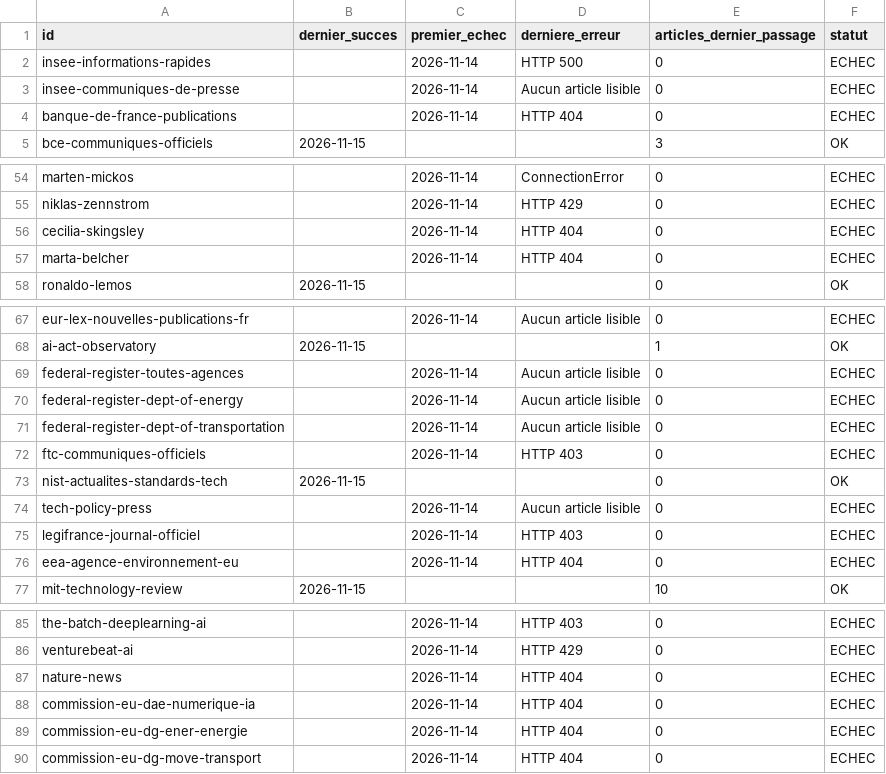
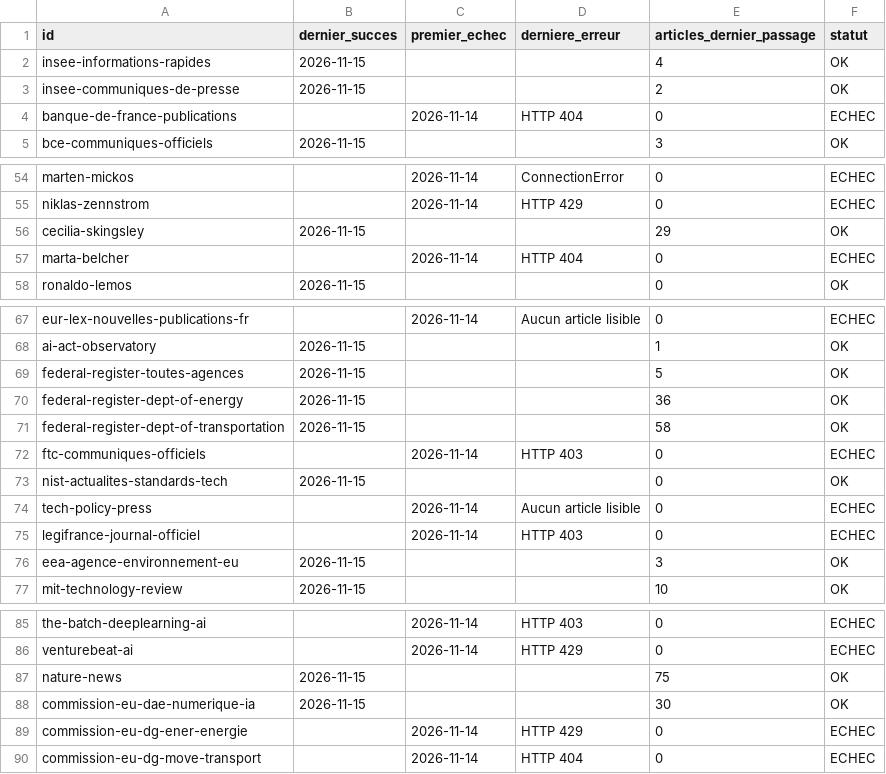
Before and after one commit to GabrielPlassat/tableaubord_innov, a CSV file: journal/collecte_sources.csv, drawn as a sheet; only a part is shown, gaps mark what is left out; the diff covers the shown part only.

```diff
--- a/journal/collecte_sources.csv
+++ b/journal/collecte_sources.csv
@@ -1,4 +1,4 @@
 id,dernier_succes,premier_echec,derniere_erreur,articles_dernier_passage,statut
-insee-informations-rapides,,2026-11-14,HTTP 500,0,ECHEC
-insee-communiques-de-presse,,2026-11-14,Aucun article lisible,0,ECHEC
+insee-informations-rapides,2026-11-15,,,4,OK
+insee-communiques-de-presse,2026-11-15,,,2,OK
 banque-de-france-publications,,2026-11-14,HTTP 404,0,ECHEC
@@ -55,3 +55,3 @@ marten-mickos,,2026-11-14,ConnectionError,0,ECHEC
 niklas-zennstrom,,2026-11-14,HTTP 429,0,ECHEC
-cecilia-skingsley,,2026-11-14,HTTP 404,0,ECHEC
+cecilia-skingsley,2026-11-15,,,29,OK
 marta-belcher,,2026-11-14,HTTP 404,0,ECHEC
@@ -68,5 +68,5 @@ eur-lex-nouvelles-publications-fr,,2026-11-14,Aucun article lisible,0,ECHEC
 ai-act-observatory,2026-11-15,,,1,OK
-federal-register-toutes-agences,,2026-11-14,Aucun article lisible,0,ECHEC
-federal-register-dept-of-energy,,2026-11-14,Aucun article lisible,0,ECHEC
-federal-register-dept-of-transportation,,2026-11-14,Aucun article lisible,0,ECHEC
+federal-register-toutes-agences,2026-11-15,,,5,OK
+federal-register-dept-of-energy,2026-11-15,,,36,OK
+federal-register-dept-of-transportation,2026-11-15,,,58,OK
 ftc-communiques-officiels,,2026-11-14,HTTP 403,0,ECHEC
@@ -75,3 +75,3 @@ tech-policy-press,,2026-11-14,Aucun article lisible,0,ECHEC
 legifrance-journal-officiel,,2026-11-14,HTTP 403,0,ECHEC
-eea-agence-environnement-eu,,2026-11-14,HTTP 404,0,ECHEC
+eea-agence-environnement-eu,2026-11-15,,,3,OK
 mit-technology-review,2026-11-15,,,10,OK
@@ -86,5 +86,5 @@ the-batch-deeplearning-ai,,2026-11-14,HTTP 403,0,ECHEC
 venturebeat-ai,,2026-11-14,HTTP 429,0,ECHEC
-nature-news,,2026-11-14,HTTP 404,0,ECHEC
-commission-eu-dae-numerique-ia,,2026-11-14,HTTP 404,0,ECHEC
-commission-eu-dg-ener-energie,,2026-11-14,HTTP 404,0,ECHEC
+nature-news,2026-11-15,,,75,OK
+commission-eu-dae-numerique-ia,2026-11-15,,,30,OK
+commission-eu-dg-ener-energie,,2026-11-14,HTTP 429,0,ECHEC
 commission-eu-dg-move-transport,,2026-11-14,HTTP 404,0,ECHEC
```
Also changed, not shown: 28 edited cells elsewhere in this file, journal/executions.csv, journal/stock_du_mois.csv, 1 other file.
